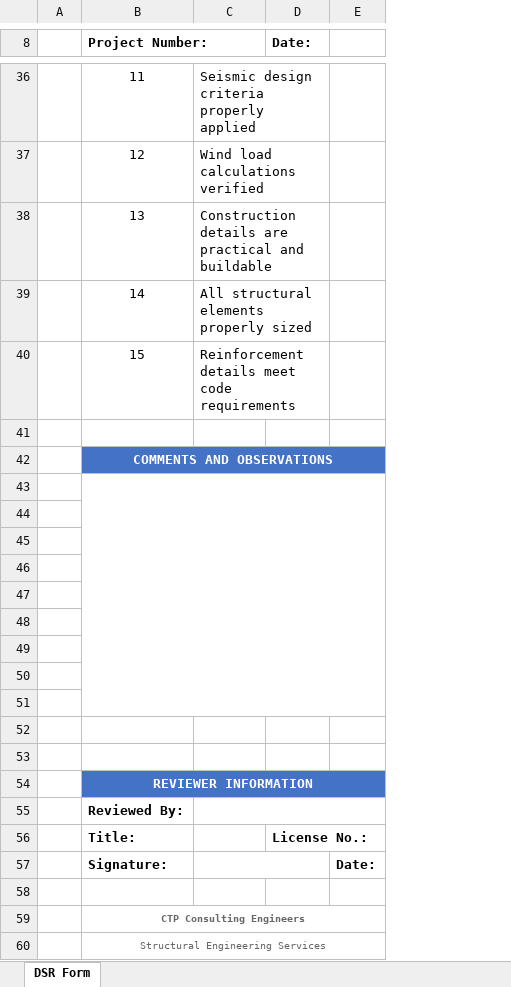
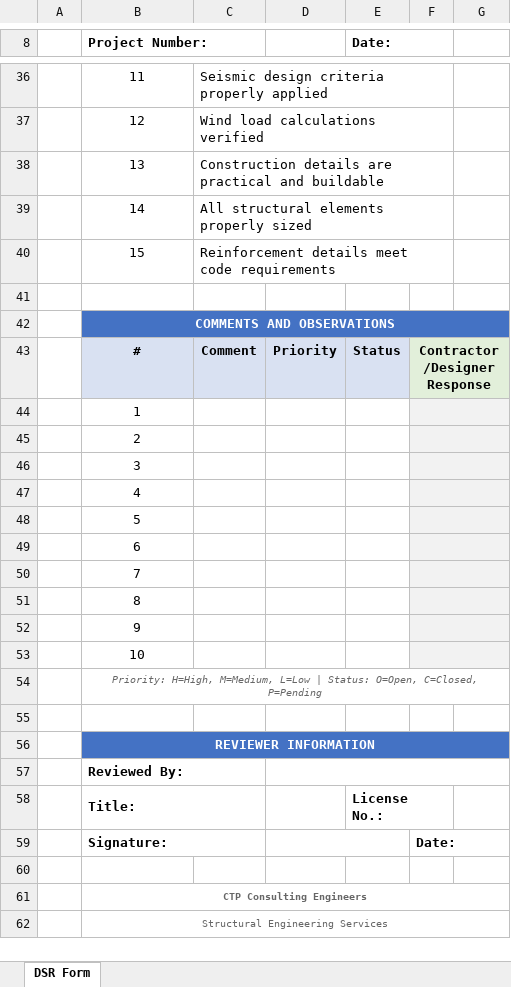
Before and after one commit to Anibalosorio/Concrete-test-, an Excel workbook: CTP_Document_Submittal_Response_DSR_Template.xlsx, sheet DSR Form, drawn as a sheet; only a part is shown, gaps mark what is left out; values as stored, in another font and other column widths than the file's, no borders; charts and pictures not drawn; removed rows and columns are numbered as before the commit, all else as after; the diff covers the shown part only; the diff names each change by its address in the sheet, - before the commit and + after, or states it on an @@ line.

```diff
--- a/CTP_Document_Submittal_Response_DSR_Template.xlsx (sheet DSR Form)
+++ b/CTP_Document_Submittal_Response_DSR_Template.xlsx (sheet DSR Form)
+column D, row 43: Priority
+column F, row 43: Contractor/Designer Response; row 59: Date:
+B8:C8 merged
+E8:F8 merged
-row 43: (empty)
+row 43:  | # | Comment | Priority | Status | Contractor/Designer Response
-B43:C43 fill: none
+B43:C43 fill: #D9E1F2
-B43:E51 merged
-E43 fill: none
+E43 fill: #D9E1F2
-B44 (Project Number:): (empty)
+B44 (Project Number:): 1
-B45 (Project Number:): (empty)
+B45 (Project Number:): 2
-B46 (Project Number:): (empty)
+B46 (Project Number:): 3
-B47 (Project Number:): (empty)
+B47 (Project Number:): 4
-B48 (Project Number:): (empty)
+B48 (Project Number:): 5
-B49 (Project Number:): (empty)
+B49 (Project Number:): 6
-B50 (Project Number:): (empty)
+B50 (Project Number:): 7
-B51 (Project Number:): (empty)
+B51 (Project Number:): 8
-B52 (Project Number:): (empty)
+B52 (Project Number:): 9
+row 53:  | 10
+row 54:  | Priority: H=High, M=Medium, L=Low | Status: O=Open, C=Closed, P=Pending
+B57:C57 merged
-C55:E55 merged
+B58:C58 merged
+E58:F58 merged
+B59:C59 merged
-C57:D57 merged
-G59: Date:
+G59: (empty)
```
Also changed, not shown: 5 edited cells and merged cells elsewhere in this sheet, 2 other files.
